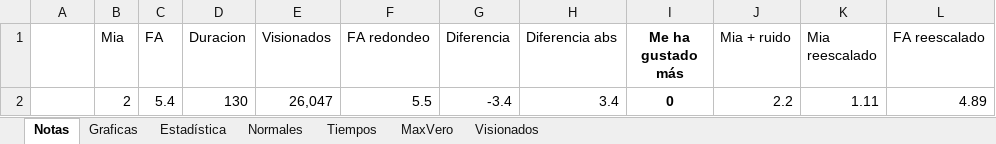
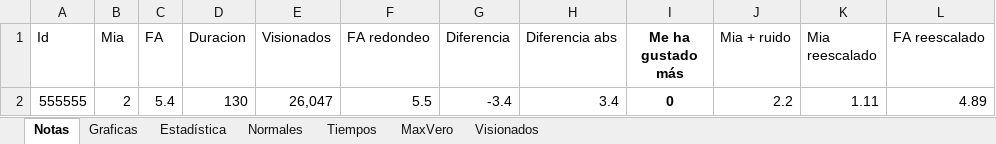
Before and after one commit to JorgeTC/Pelecolas, an Excel workbook: Plantilla.xlsx, sheet Notas, drawn as a sheet; values as stored, in another font and other column widths than the file's, no borders; conditional formats and table styles not drawn; the diff names each change by its address in the sheet, - before the commit and + after, or states it on an @@ line.

```diff
--- a/Plantilla.xlsx (sheet Notas)
+++ b/Plantilla.xlsx (sheet Notas)
-A1: (empty)
+A1: Id
-A2 (Id): (empty)
+A2 (Id): 555555
```
Also changed, not shown: charts or pictures, 1 other file.
